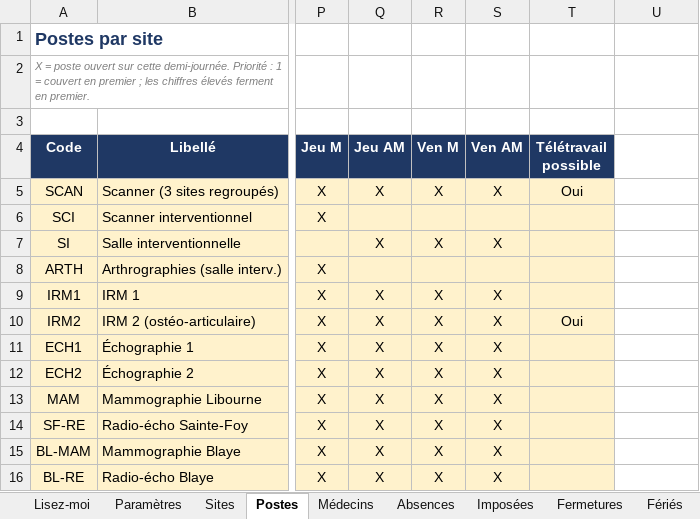
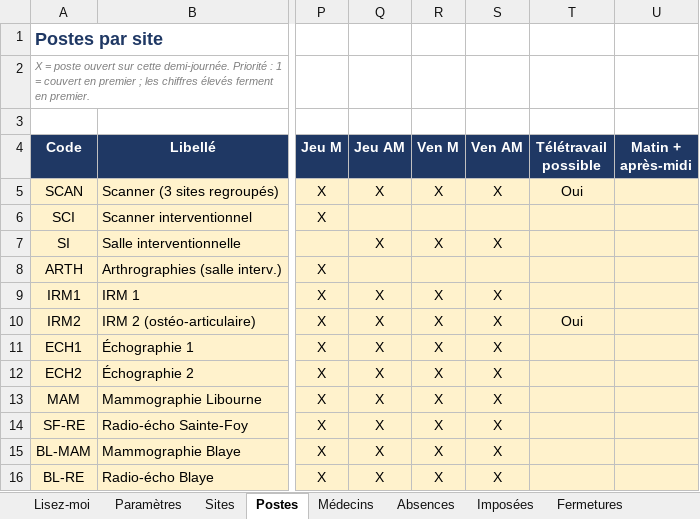
Before and after one commit to Radiolibourne/planning, an Excel workbook: exemple/parametres_exemple.xlsx, sheet Postes, drawn as a sheet; only a part is shown, gaps mark what is left out; values as stored, in another font and other column widths than the file's, no borders; the diff names each change by its address in the sheet, - before the commit and + after, or states it on an @@ line.

```diff
--- a/exemple/parametres_exemple.xlsx (sheet Postes)
+++ b/exemple/parametres_exemple.xlsx (sheet Postes)
-U4: (empty)
+U4: Matin + après-midi
-U4 fill: none
+U4 fill: #1F3864
-U5:U16 fill: none
+U5:U16 fill: #FFF2CC
```
Also changed, not shown: sheet Paramètres, sheet Lisez-moi, other sheet tabs, 9 other files.
